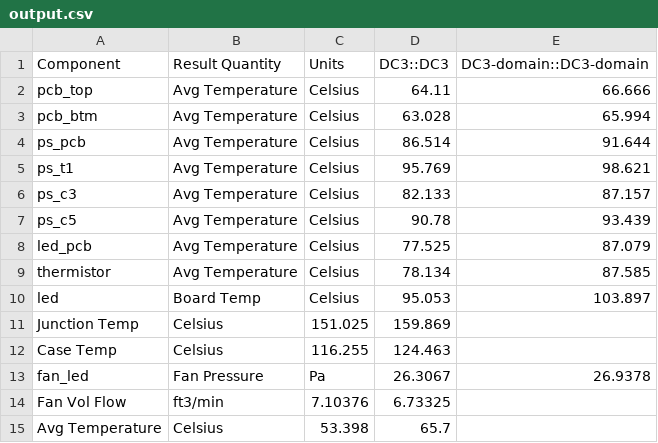
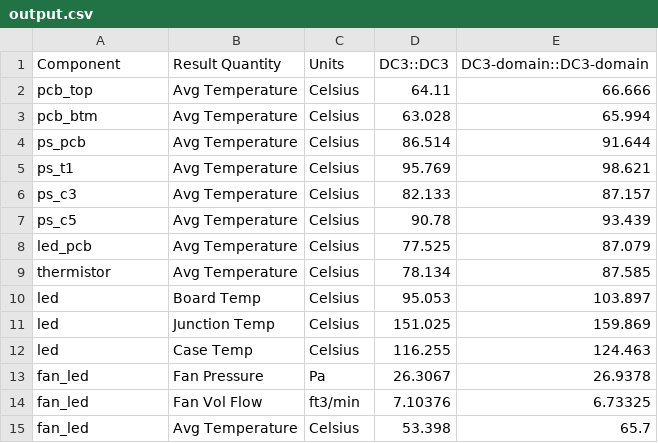
Before and after one commit to twinturbotom/summaryPartsConverter, a CSV file: output.csv, drawn as a sheet; removed rows and columns are numbered as before the commit, all else as after; the diff names each change by its address in the sheet, - before the commit and + after, or states it on an @@ line.

```diff
--- a/output.csv
+++ b/output.csv
-row 11: Junction Temp | Celsius | 151.025 | 159.869
-row 12: Case Temp | Celsius | 116.255 | 124.463
+row 11: led | Junction Temp | Celsius | 151.025 | 159.869
+row 12: led | Case Temp | Celsius | 116.255 | 124.463
-row 14: Fan Vol Flow | ft3/min | 7.10376 | 6.73325
-row 15: Avg Temperature | Celsius | 53.398 | 65.7
+row 14: fan_led | Fan Vol Flow | ft3/min | 7.10376 | 6.73325
+row 15: fan_led | Avg Temperature | Celsius | 53.398 | 65.7
```
Also changed, not shown: 1 other file.
